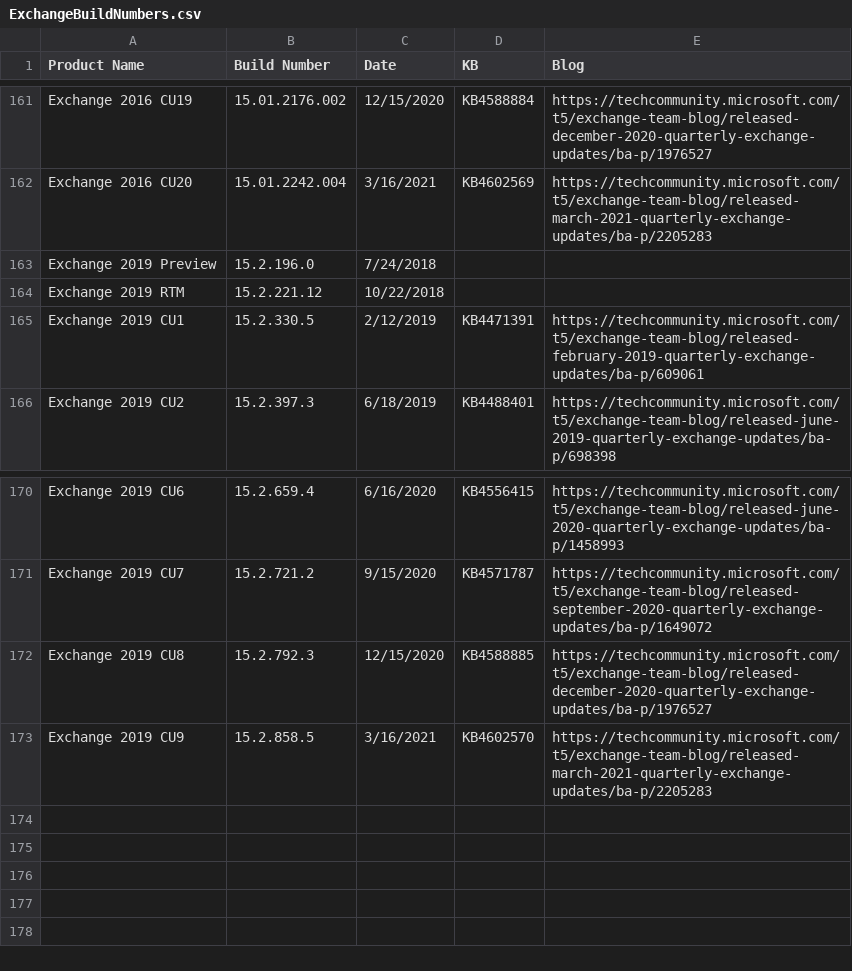
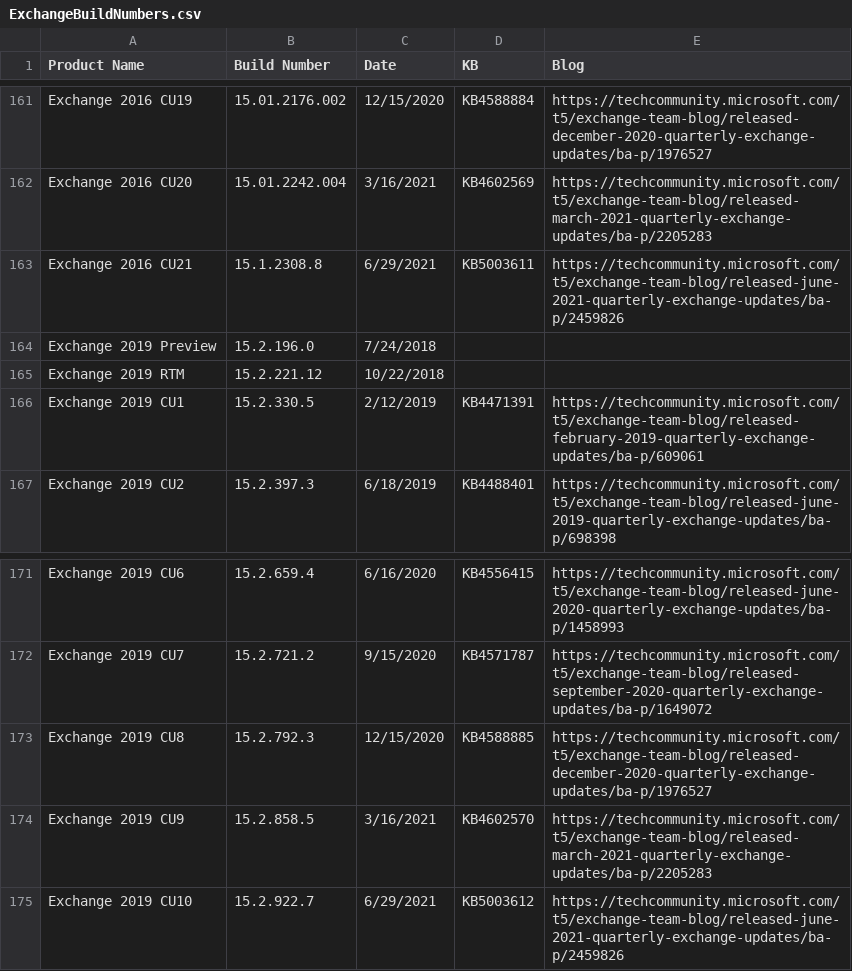
Before and after one commit to microsoft/Get-ExchangeBuildNumber, a CSV file: ExchangeBuildNumbers.csv, drawn as a sheet; only a part is shown, gaps mark what is left out.

Commit message:
Update ExchangeBuildNumbers.csv
June 2021 Quarterly Exchange Updates

```diff
--- a/ExchangeBuildNumbers.csv
+++ b/ExchangeBuildNumbers.csv
@@ -162,2 +162,3 @@ Exchange 2016 CU19,15.01.2176.002,12/15/2020,KB4588884,https://techcommunity.mic
 Exchange 2016 CU20,15.01.2242.004,3/16/2021,KB4602569,https://techcommunity.microsoft.com/t5/exchange-team-blog/released-march-2021-quarterly-exchange-updates/ba-p/2205283
+Exchange 2016 CU21,15.1.2308.8,6/29/2021,KB5003611,https://techcommunity.microsoft.com/t5/exchange-team-blog/released-june-2021-quarterly-exchange-updates/ba-p/2459826
 Exchange 2019 Preview,15.2.196.0,7/24/2018,,
@@ -173 +174,2 @@ Exchange 2019 CU8,15.2.792.3,12/15/2020,KB4588885,https://techcommunity.microsof
 Exchange 2019 CU9,15.2.858.5,3/16/2021,KB4602570,https://techcommunity.microsoft.com/t5/exchange-team-blog/released-march-2021-quarterly-exchange-updates/ba-p/2205283
+Exchange 2019 CU10,15.2.922.7,6/29/2021,KB5003612,https://techcommunity.microsoft.com/t5/exchange-team-blog/released-june-2021-quarterly-exchange-updates/ba-p/2459826
```
